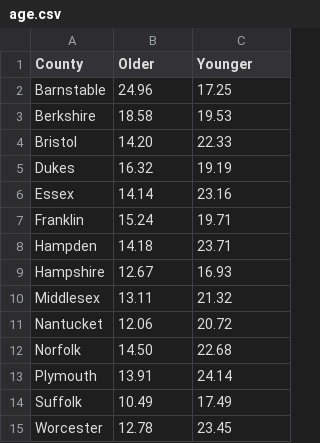
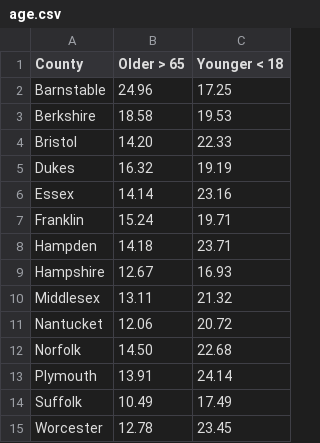
Before and after one commit to tkakar/MA-Obesity, a CSV file: data/age.csv, drawn as a sheet.

```diff
--- a/data/age.csv
+++ b/data/age.csv
@@ -1,2 +1,2 @@
-County,Older,Younger
+County,Older > 65,Younger < 18
 Barnstable,24.96,17.25
```
Also changed, not shown: data/Race.csv, data/data2014_foodPrograms_LeastObese.csv, 35 other files.
